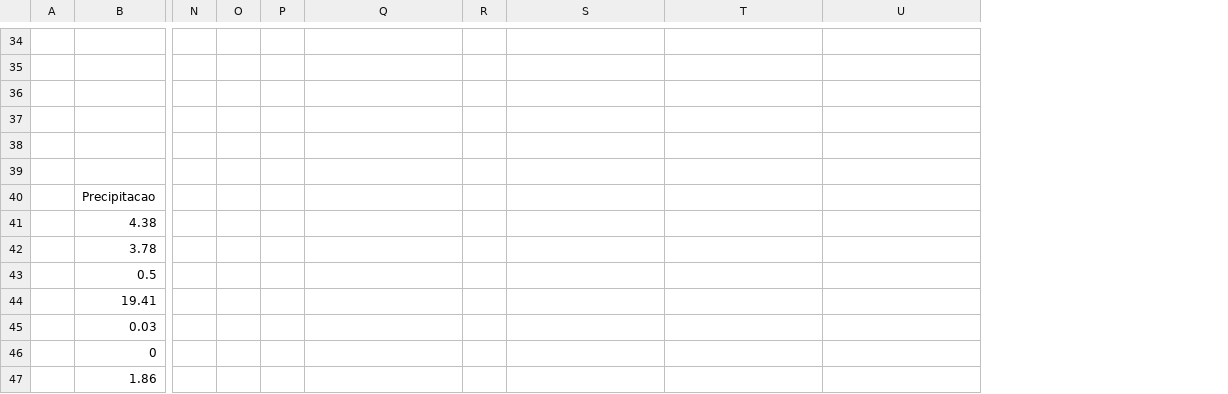
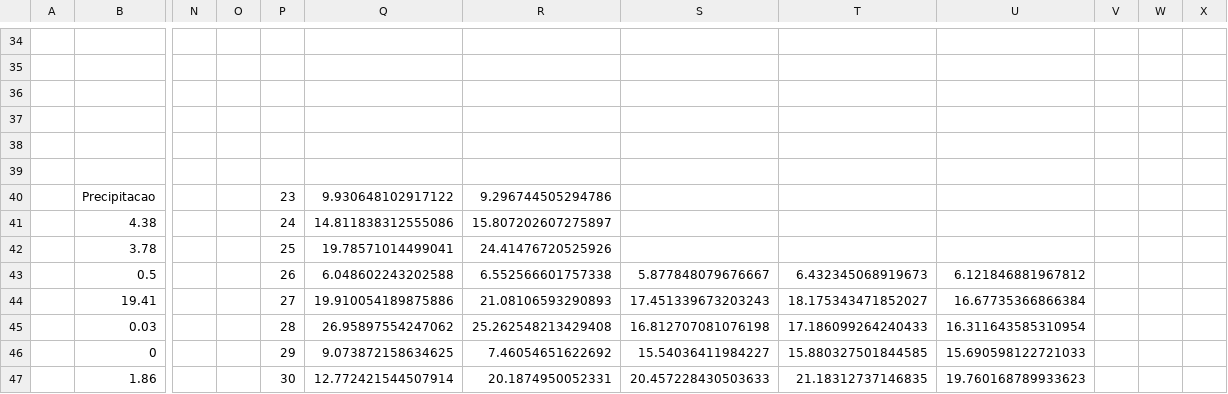
Before and after one commit to LuigiSouza/climate-analysis, a CSV file: projeto/planilhas/previsoes2020.csv, drawn as a sheet; only a part is shown, gaps mark what is left out; removed rows and columns are numbered as before the commit, all else as after; the diff covers the shown part only; the diff names each change by its address in the sheet, - before the commit and + after, or states it on an @@ line.

```diff
--- a/projeto/planilhas/previsoes2020.csv
+++ b/projeto/planilhas/previsoes2020.csv
-column R, empty
+column R, rows 40-47: 9.296744505294786 | 15.807202607275897 | 24.41476720525926 | 6.552566601757338 | 21.08106593290893 | 25.262548213429408 | 7.46054651622692 | 20.1874950052331
+column V, empty
+column W, empty
+column X, empty
-P40: (empty)
+P40: 23
-Q40: (empty)
+Q40: 9.930648102917122
-P41: (empty)
+P41: 24
-Q41: (empty)
+Q41: 14.811838312555086
-P42: (empty)
+P42: 25
-Q42: (empty)
+Q42: 19.78571014499041
-P43: (empty)
+P43: 26
-Q43: (empty)
+Q43: 6.048602243202588
-S43: (empty)
+S43: 5.877848079676667
-T43: (empty)
+T43: 6.432345068919673
-U43: (empty)
+U43: 6.121846881967812
-P44: (empty)
+P44: 27
-Q44: (empty)
+Q44: 19.910054189875886
-S44: (empty)
+S44: 17.451339673203243
-T44: (empty)
+T44: 18.175343471852027
-U44: (empty)
+U44: 16.67735366866384
-P45: (empty)
+P45: 28
-Q45: (empty)
+Q45: 26.95897554247062
-S45: (empty)
+S45: 16.812707081076198
-T45: (empty)
+T45: 17.186099264240433
-U45: (empty)
+U45: 16.311643585310954
-P46: (empty)
+P46: 29
-Q46: (empty)
+Q46: 9.073872158634625
-S46: (empty)
+S46: 15.54036411984227
-T46: (empty)
+T46: 15.880327501844585
-U46: (empty)
+U46: 15.690598122721033
-P47: (empty)
+P47: 30
-Q47: (empty)
+Q47: 12.772421544507914
-S47: (empty)
+S47: 20.457228430503633
-T47: (empty)
+T47: 21.18312737146835
-U47: (empty)
+U47: 19.760168789933623
```
Also changed, not shown: 10 added rows and 20 edited cells elsewhere in this file, projeto/src/planilha_header.csv, 27 other files.
